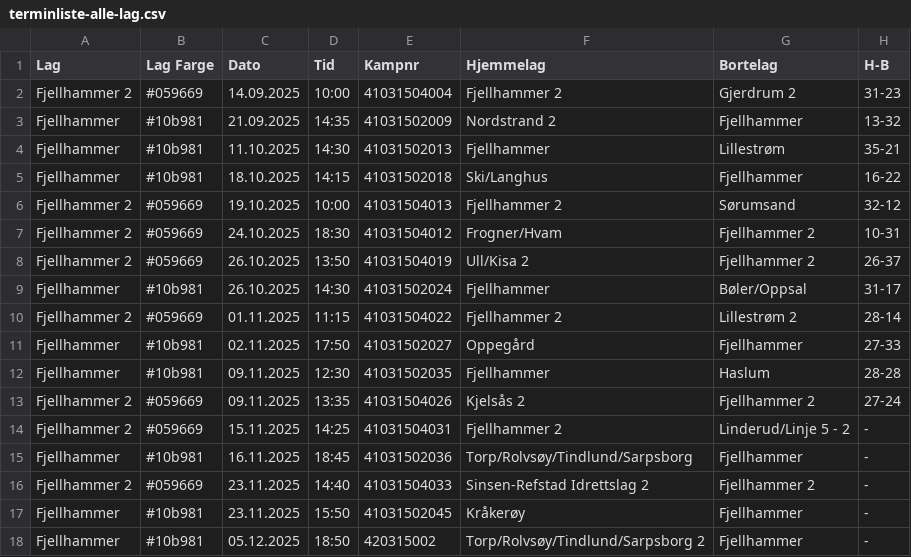
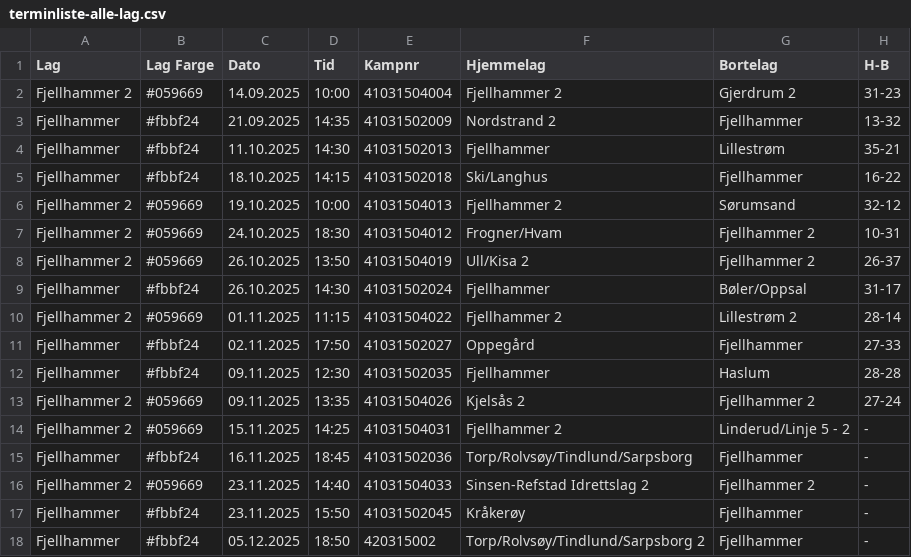
Before and after one commit to trulsjor/filg2010, a CSV file: data/terminliste-alle-lag.csv, drawn as a sheet; only a part is shown; the diff names each change by its address in the sheet, - before the commit and + after, or states it on an @@ line.

```diff
--- a/data/terminliste-alle-lag.csv
+++ b/data/terminliste-alle-lag.csv
-B3:B5 (Lag Farge): #10b981
+B3:B5 (Lag Farge): #fbbf24
-B9 (Lag Farge): #10b981
+B9 (Lag Farge): #fbbf24
-B11:B12 (Lag Farge): #10b981
+B11:B12 (Lag Farge): #fbbf24
-B15 (Lag Farge): #10b981
+B15 (Lag Farge): #fbbf24
-B17:B18 (Lag Farge): #10b981
+B17:B18 (Lag Farge): #fbbf24
```
Also changed, not shown: 2 other files.
